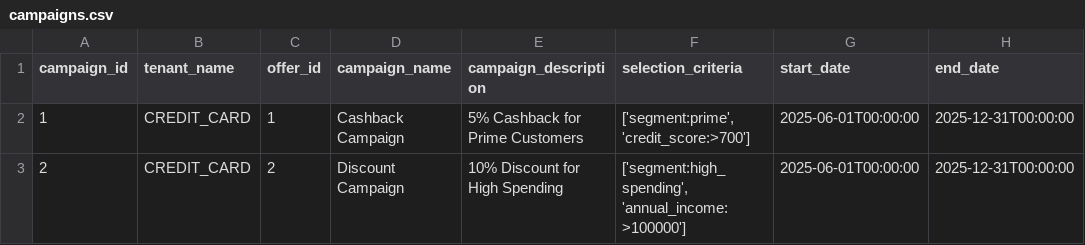
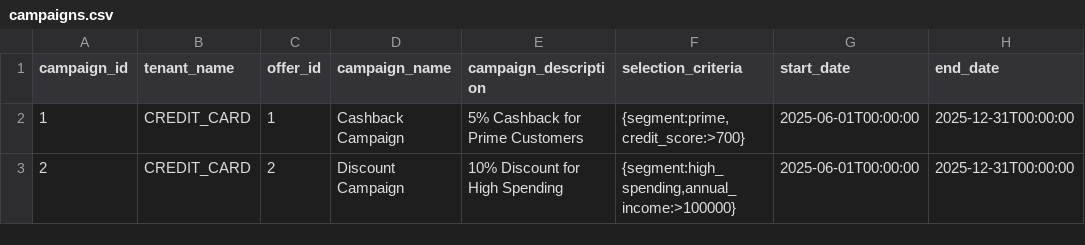
Before and after one commit to om-mapari/OffersHub, a CSV file: database-init/data/campaigns.csv, drawn as a sheet; only a part is shown; the diff names each change by its address in the sheet, - before the commit and + after, or states it on an @@ line.

```diff
--- a/database-init/data/campaigns.csv
+++ b/database-init/data/campaigns.csv
-F2 (selection_criteria): ['segment:prime', 'credit_score:>700']
+F2 (selection_criteria): {segment:prime,credit_score:>700}
-F3 (selection_criteria): ['segment:high_spending', 'annual_income:>100000']
+F3 (selection_criteria): {segment:high_spending,annual_income:>100000}
```
Also changed, not shown: database-init/data/offer_audit_logs.csv, database-init/data/offers.csv.
